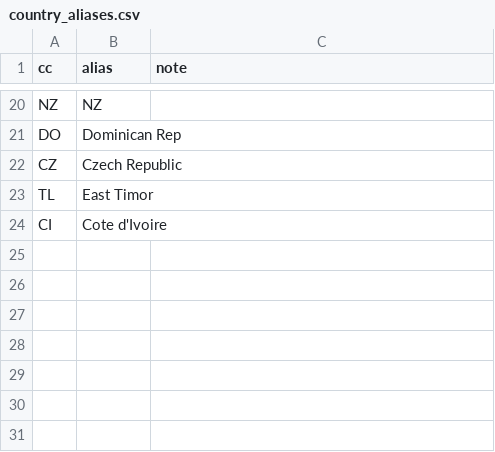
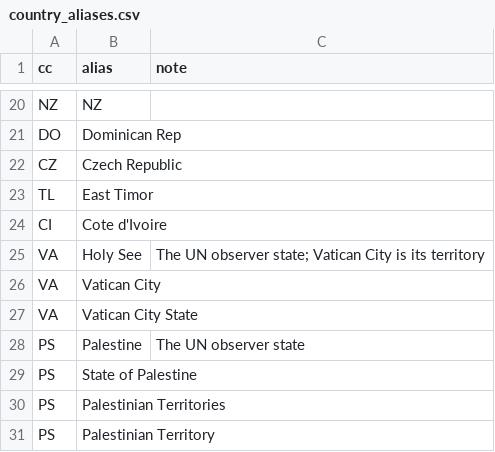
Before and after one commit to svnnyyu/georing, a CSV file: pipeline/country_aliases.csv, drawn as a sheet; only a part is shown, gaps mark what is left out.

```diff
--- a/pipeline/country_aliases.csv
+++ b/pipeline/country_aliases.csv
@@ -24 +24,8 @@ TL,East Timor,
 CI,Cote d'Ivoire,
+VA,Holy See,The UN observer state; Vatican City is its territory
+VA,Vatican City,
+VA,Vatican City State,
+PS,Palestine,The UN observer state
+PS,State of Palestine,
+PS,Palestinian Territories,
+PS,Palestinian Territory,
```
Also changed, not shown: 35 other files.
